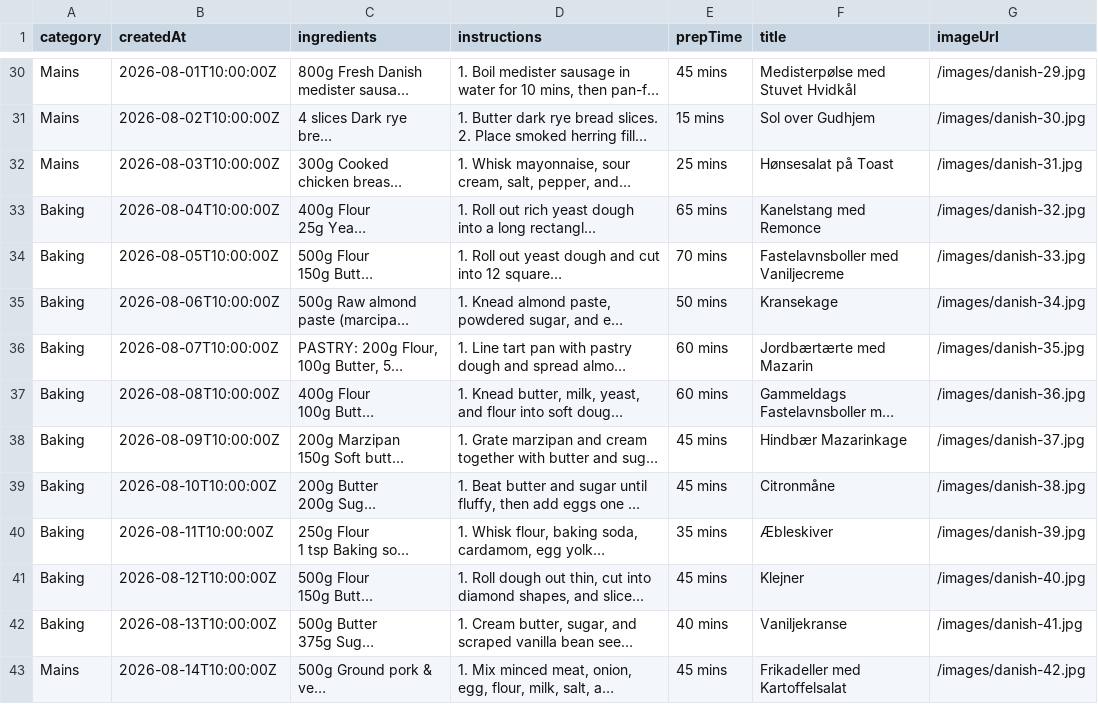
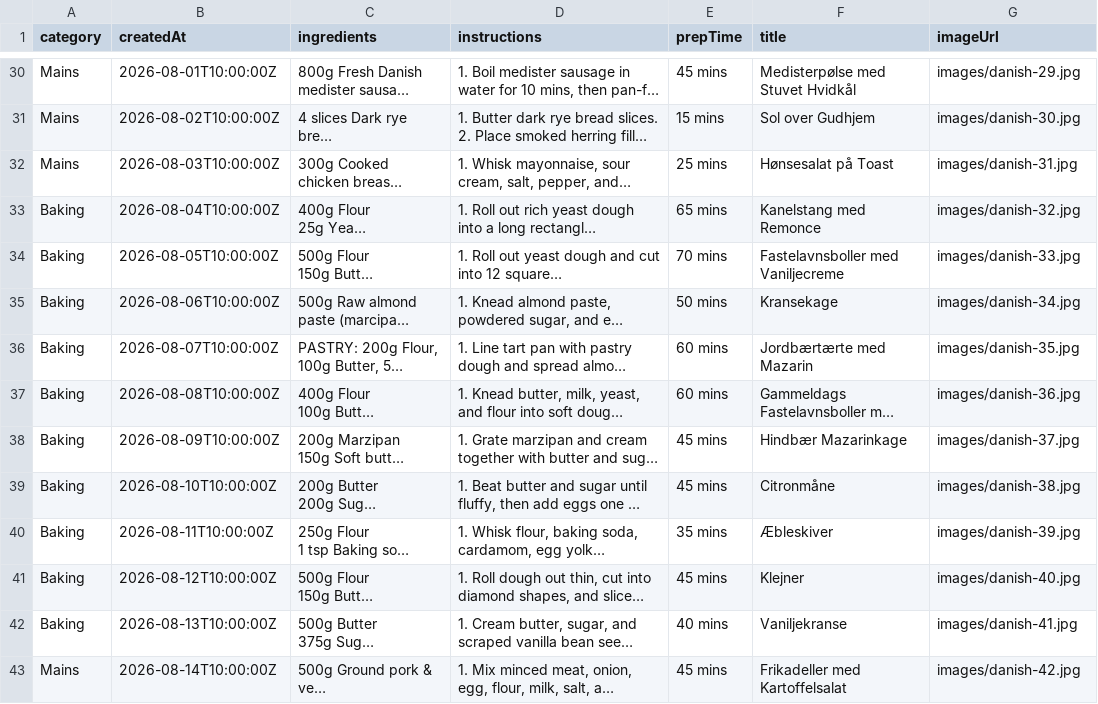
Before and after one commit to klausjensendk/sbmk-web-app, a CSV file: public/sbmk_200_recipes_database.csv, drawn as a sheet; only a part is shown, gaps mark what is left out; long unchanged cells end in …; the diff covers the shown part only; the diff names each change by its address in the sheet, - before the commit and + after, or states it on an @@ line.

```diff
--- a/public/sbmk_200_recipes_database.csv
+++ b/public/sbmk_200_recipes_database.csv
-G30 (imageUrl): /images/danish-29.jpg
+G30 (imageUrl): images/danish-29.jpg
-G31 (imageUrl): /images/danish-30.jpg
+G31 (imageUrl): images/danish-30.jpg
-G32 (imageUrl): /images/danish-31.jpg
+G32 (imageUrl): images/danish-31.jpg
-G33 (imageUrl): /images/danish-32.jpg
+G33 (imageUrl): images/danish-32.jpg
-G34 (imageUrl): /images/danish-33.jpg
+G34 (imageUrl): images/danish-33.jpg
-G35 (imageUrl): /images/danish-34.jpg
+G35 (imageUrl): images/danish-34.jpg
-G36 (imageUrl): /images/danish-35.jpg
+G36 (imageUrl): images/danish-35.jpg
-G37 (imageUrl): /images/danish-36.jpg
+G37 (imageUrl): images/danish-36.jpg
-G38 (imageUrl): /images/danish-37.jpg
+G38 (imageUrl): images/danish-37.jpg
-G39 (imageUrl): /images/danish-38.jpg
+G39 (imageUrl): images/danish-38.jpg
-G40 (imageUrl): /images/danish-39.jpg
+G40 (imageUrl): images/danish-39.jpg
-G41 (imageUrl): /images/danish-40.jpg
+G41 (imageUrl): images/danish-40.jpg
-G42 (imageUrl): /images/danish-41.jpg
+G42 (imageUrl): images/danish-41.jpg
-G43 (imageUrl): /images/danish-42.jpg
+G43 (imageUrl): images/danish-42.jpg
```
Also changed, not shown: 185 edited cells elsewhere in this file, 15 other files.
